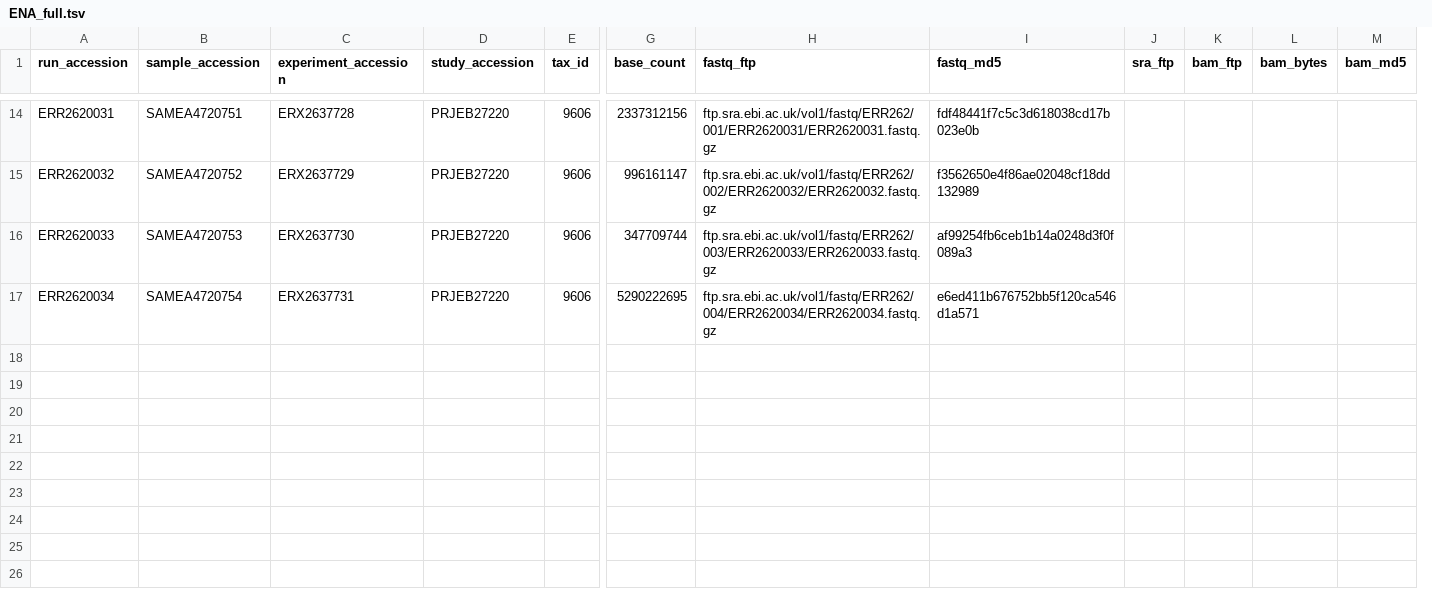
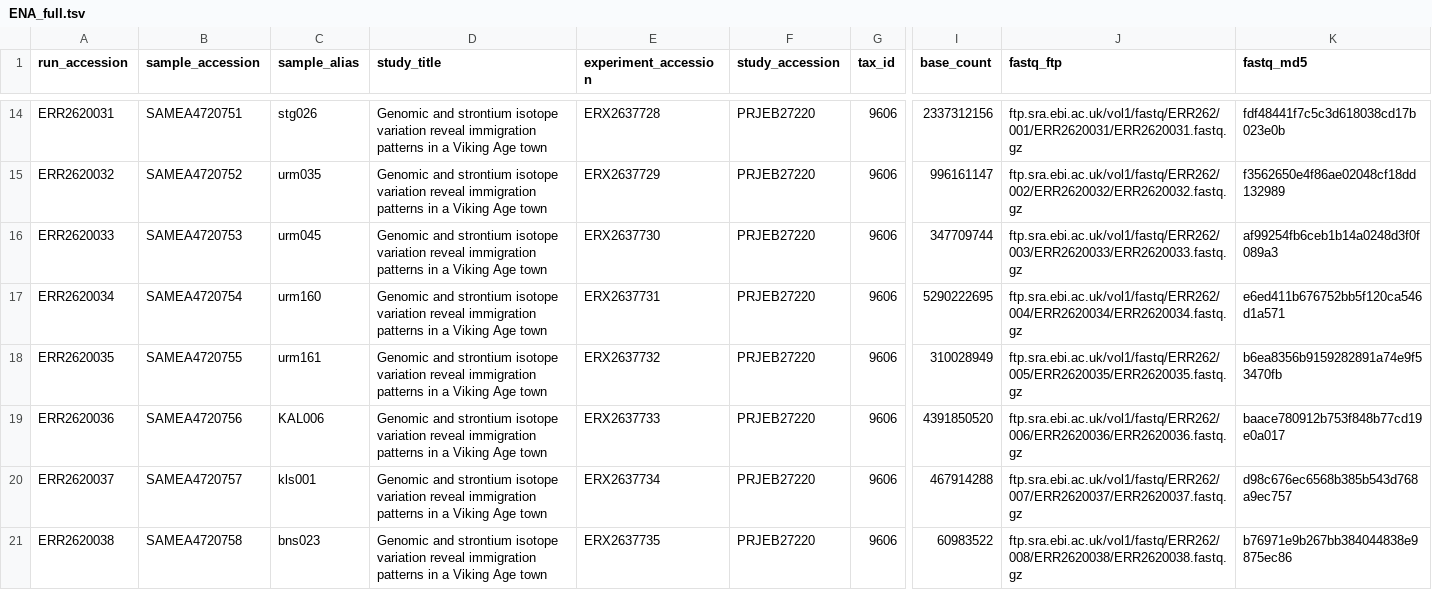
Before and after one commit to Victory-Hugo/9-My-Toolskit, a TSV file: 1-下载数据/script/2-ENA/conf/ENA_full.tsv, drawn as a sheet; only a part is shown, gaps mark what is left out; removed rows and columns are numbered as before the commit, all else as after; rows hold the shown columns only; the diff covers the shown part only; the diff names each change by its address in the sheet, - before the commit and + after, or states it on an @@ line.

```diff
--- a/1-下载数据/script/2-ENA/conf/ENA_full.tsv
+++ b/1-下载数据/script/2-ENA/conf/ENA_full.tsv
+column C (sample_alias), rows 14-17: stg026 | urm035 | urm045 | urm160
+column D (study_title), rows 14-17: all Genomic and strontium isotope variation reveal immigration patterns in a Viking Age town
-column J (sra_ftp), empty
-column K (bam_ftp), empty
-column L (bam_bytes), empty
-column M (bam_md5), empty
+row 18: ERR2620035 | SAMEA4720755 | urm161 | Genomic and strontium isotope variation reveal immigration patterns in a Viking Age town | ERX2637732 | PRJEB27220 | 9606 | 310028949 | ftp.sra.ebi.ac.uk/vol1/fastq/ERR262/005/ERR2620035/ERR2620035.fastq.gz | b6ea8356b9159282891a74e9f53470fb
+row 19: ERR2620036 | SAMEA4720756 | KAL006 | Genomic and strontium isotope variation reveal immigration patterns in a Viking Age town | ERX2637733 | PRJEB27220 | 9606 | 4391850520 | ftp.sra.ebi.ac.uk/vol1/fastq/ERR262/006/ERR2620036/ERR2620036.fastq.gz | baace780912b753f848b77cd19e0a017
+row 20: ERR2620037 | SAMEA4720757 | kls001 | Genomic and strontium isotope variation reveal immigration patterns in a Viking Age town | ERX2637734 | PRJEB27220 | 9606 | 467914288 | ftp.sra.ebi.ac.uk/vol1/fastq/ERR262/007/ERR2620037/ERR2620037.fastq.gz | d98c676ec6568b385b543d768a9ec757
+row 21: ERR2620038 | SAMEA4720758 | bns023 | Genomic and strontium isotope variation reveal immigration patterns in a Viking Age town | ERX2637735 | PRJEB27220 | 9606 | 60983522 | ftp.sra.ebi.ac.uk/vol1/fastq/ERR262/008/ERR2620038/ERR2620038.fastq.gz | b76971e9b267bb384044838e9875ec86
```
Also changed, not shown: 3 added rows elsewhere in this file, 9 other files.
